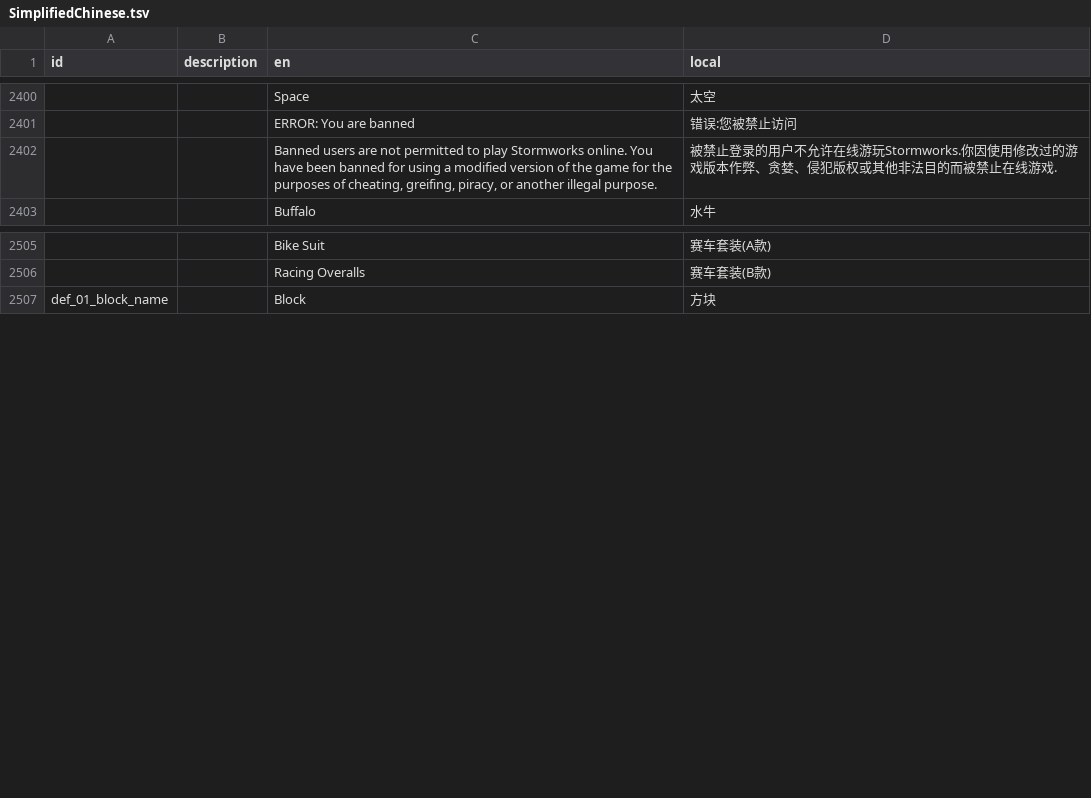
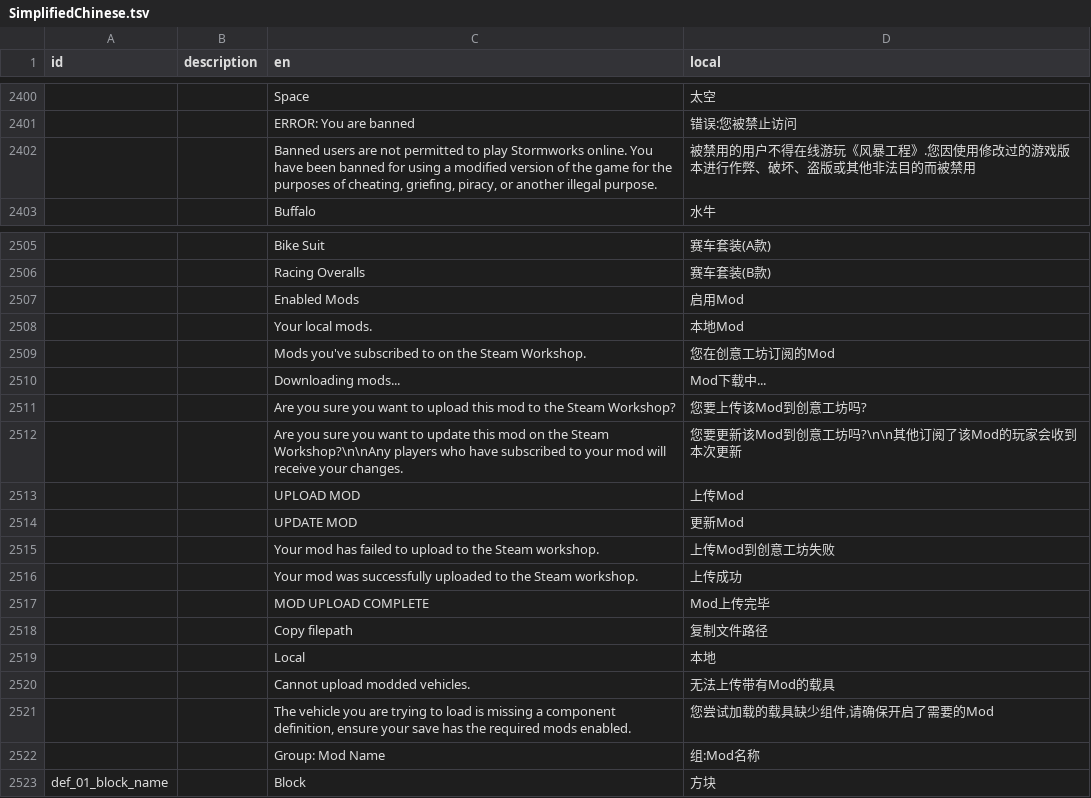
Before and after one commit to BKN46/stormworks-translate-chn, a TSV file: SimplifiedChinese.tsv, drawn as a sheet; only a part is shown, gaps mark what is left out; removed rows and columns are numbered as before the commit, all else as after; the diff names each change by its address in the sheet, - before the commit and + after, or states it on an @@ line.

Commit message:
1.13.0 update

```diff
--- a/SimplifiedChinese.tsv
+++ b/SimplifiedChinese.tsv
-row 2402:  |  | Banned users are not permitted to play Stormworks online. You have been banned for using a modified version of the game for the purposes of cheating, greifing, piracy, or another illegal purpose. | 被禁止登录的用户不允许在线游玩Stormworks.你因使用修改过的游戏版本作弊、贪婪、侵犯版权或其他非法目的而被禁止在线游戏.
+row 2402:  |  | Banned users are not permitted to play Stormworks online. You have been banned for using a modified version of the game for the purposes of cheating, griefing, piracy, or another illegal purpose. | 被禁用的用户不得在线游玩《风暴工程》.您因使用修改过的游戏版本进行作弊、破坏、盗版或其他非法目的而被禁用
+row 2507:  |  | Enabled Mods | 启用Mod
+row 2508:  |  | Your local mods. | 本地Mod
+row 2509:  |  | Mods you've subscribed to on the Steam Workshop. | 您在创意工坊订阅的Mod
+row 2510:  |  | Downloading mods... | Mod下载中...
+row 2511:  |  | Are you sure you want to upload this mod to the Steam Workshop? | 您要上传该Mod到创意工坊吗?
+row 2512:  |  | Are you sure you want to update this mod on the Steam Workshop?\n\nAny players who have subscribed to your mod will receive your changes. | 您要更新该Mod到创意工坊吗?\n\n其他订阅了该Mod的玩家会收到本次更新
+row 2513:  |  | UPLOAD MOD | 上传Mod
+row 2514:  |  | UPDATE MOD | 更新Mod
+row 2515:  |  | Your mod has failed to upload to the Steam workshop. | 上传Mod到创意工坊失败
+row 2516:  |  | Your mod was successfully uploaded to the Steam workshop. | 上传成功
+row 2517:  |  | MOD UPLOAD COMPLETE | Mod上传完毕
+row 2518:  |  | Copy filepath | 复制文件路径
+row 2519:  |  | Local | 本地
+row 2520:  |  | Cannot upload modded vehicles. | 无法上传带有Mod的载具
+row 2521:  |  | The vehicle you are trying to load is missing a component definition, ensure your save has the required mods enabled. | 您尝试加载的载具缺少组件,请确保开启了需要的Mod
+row 2522:  |  | Group: Mod Name | 组:Mod名称
```
